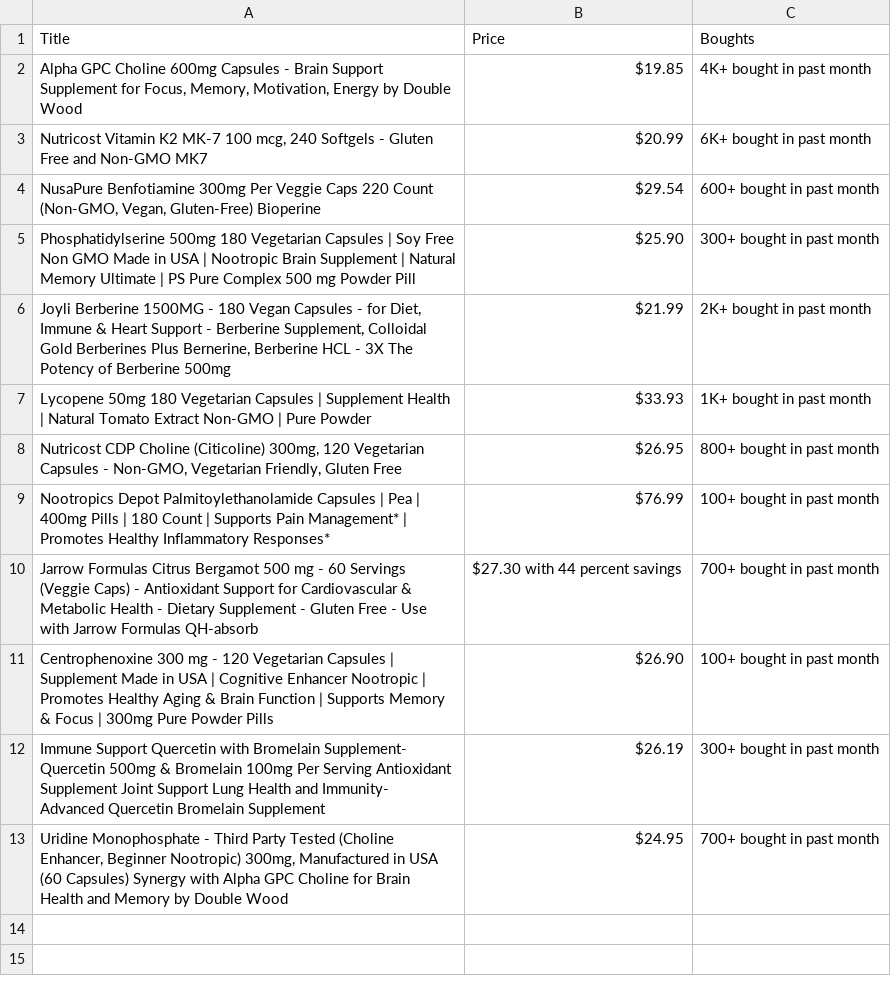
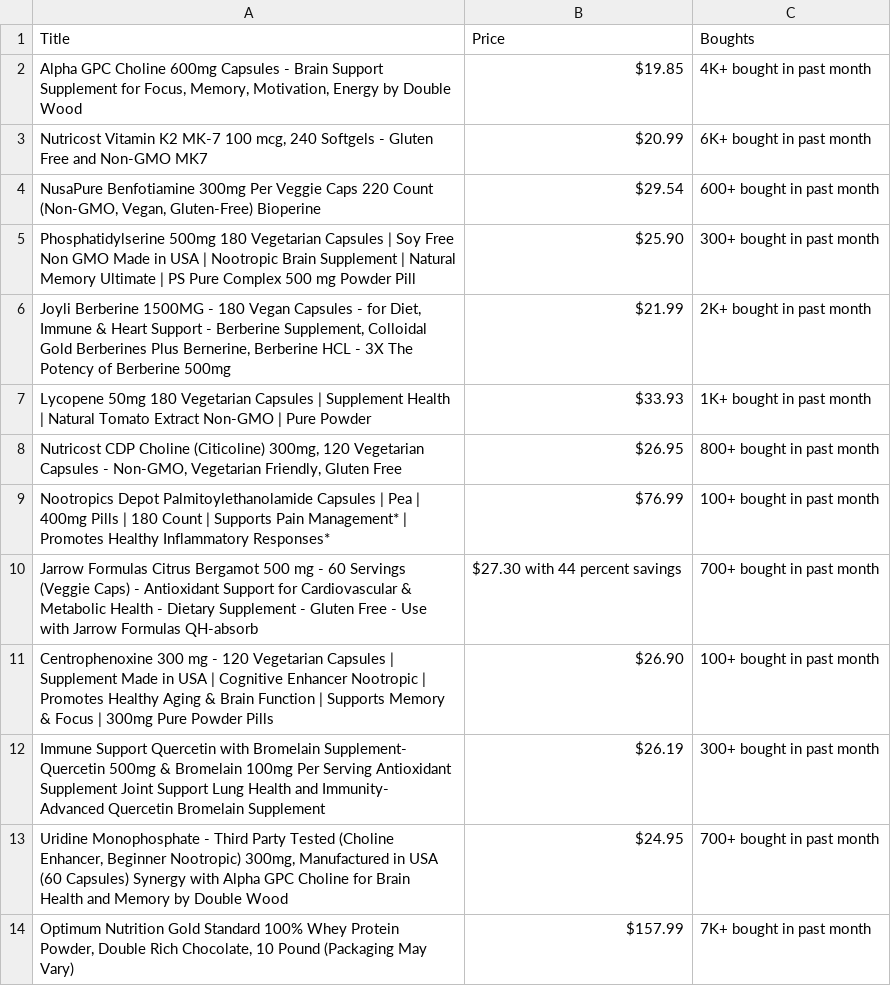
Before and after one commit to paulohenrique64/amazon-playwright-search-automation, a CSV file: searched_data.csv, drawn as a sheet.

```diff
--- a/searched_data.csv
+++ b/searched_data.csv
@@ -13 +13,2 @@ Title,Price,Boughts
 "Uridine Monophosphate - Third Party Tested (Choline Enhancer, Beginner Nootropic) 300mg, Manufactured in USA (60 Capsules) Synergy with Alpha GPC Choline for Brain Health and Memory by Double Wood","$24.95","700+ bought in past month"
+"Optimum Nutrition Gold Standard 100% Whey Protein Powder, Double Rich Chocolate, 10 Pound (Packaging May Vary)","$157.99","7K+ bought in past month"
```
Also changed, not shown: 2 other files.
